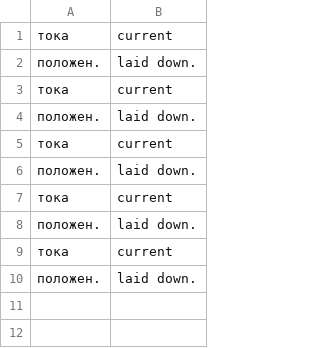
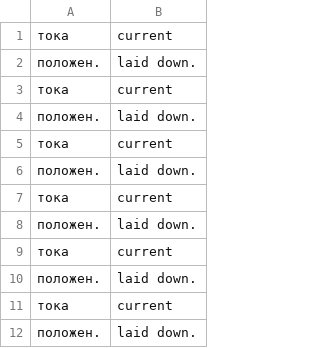
Before and after one commit to lipkerton/SimTranslation, a CSV file: trans_support_files_dirs/trans_csv_eng/АД.csv, drawn as a sheet.

```diff
--- a/trans_support_files_dirs/trans_csv_eng/АД.csv
+++ b/trans_support_files_dirs/trans_csv_eng/АД.csv
@@ -10 +10,3 @@
 положен.;laid down.
+тока;current
+положен.;laid down.
```
Also changed, not shown: trans_support_files_dirs/trans_csv_eng/подпись блока.csv, 6 other files.
